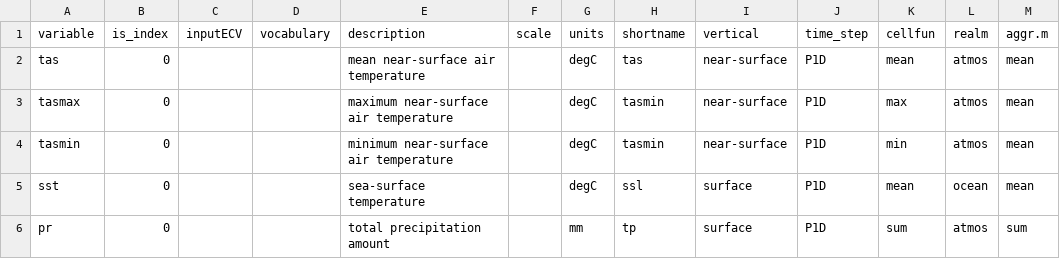
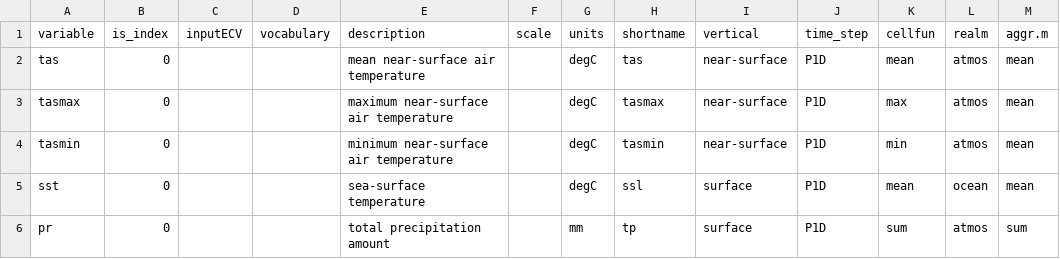
Before and after one commit to metaclip/metaclipR-atlas, a CSV file: inst/var_table.csv, drawn as a sheet; only a part is shown; the diff names each change by its address in the sheet, - before the commit and + after, or states it on an @@ line.

Commit message:
Fix typo in variable master table

```diff
--- a/inst/var_table.csv
+++ b/inst/var_table.csv
-H3 (shortname): tasmin
+H3 (shortname): tasmax
```
